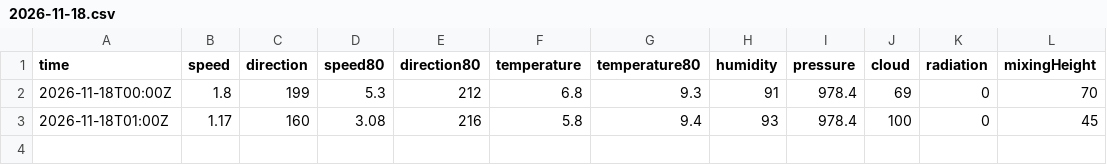
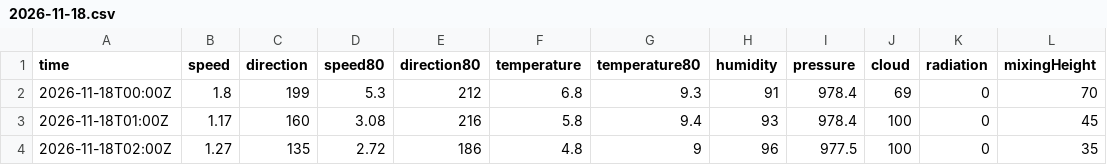
Before and after one commit to lalasonycierny/kvalitaovzdusia, a CSV file: data/weather/2026-11-18.csv, drawn as a sheet; the diff names each change by its address in the sheet, - before the commit and + after, or states it on an @@ line.

```diff
--- a/data/weather/2026-11-18.csv
+++ b/data/weather/2026-11-18.csv
+row 4: 2026-11-18T02:00Z | 1.27 | 135 | 2.72 | 186 | 4.8 | 9 | 96 | 977.5 | 100 | 0 | 35
```
Also changed, not shown: data/hourly/2026-11-18.csv, data/meteo/2026-11-18.csv.
